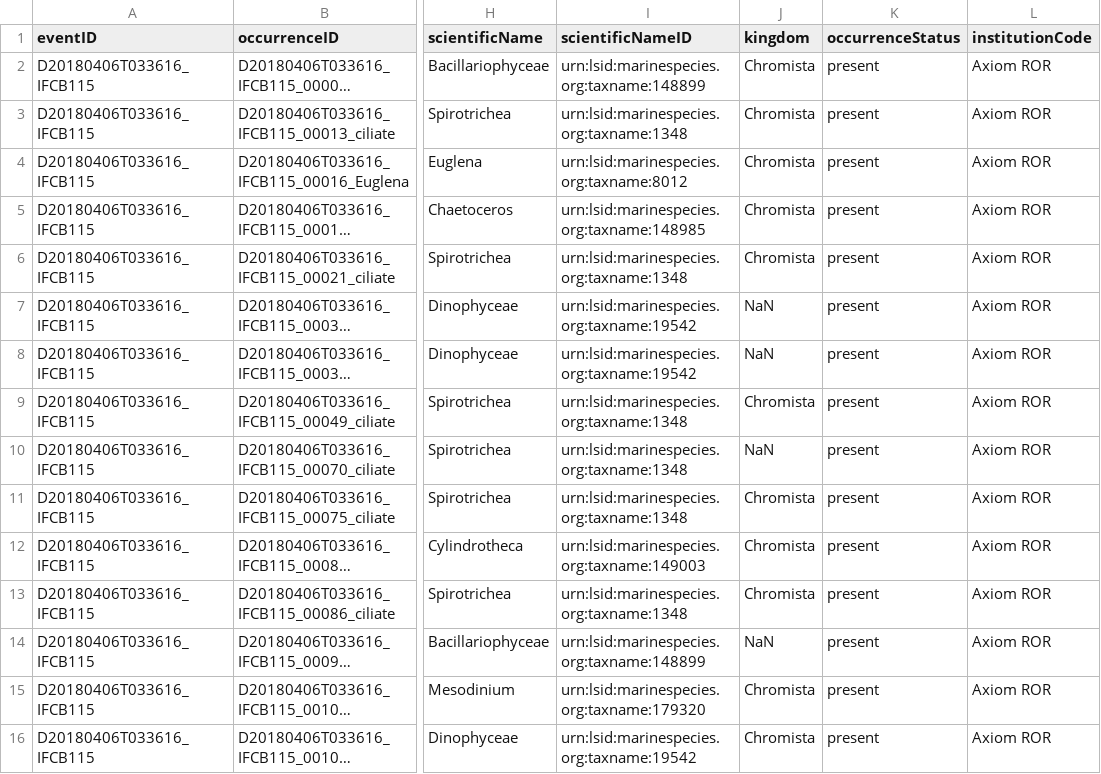
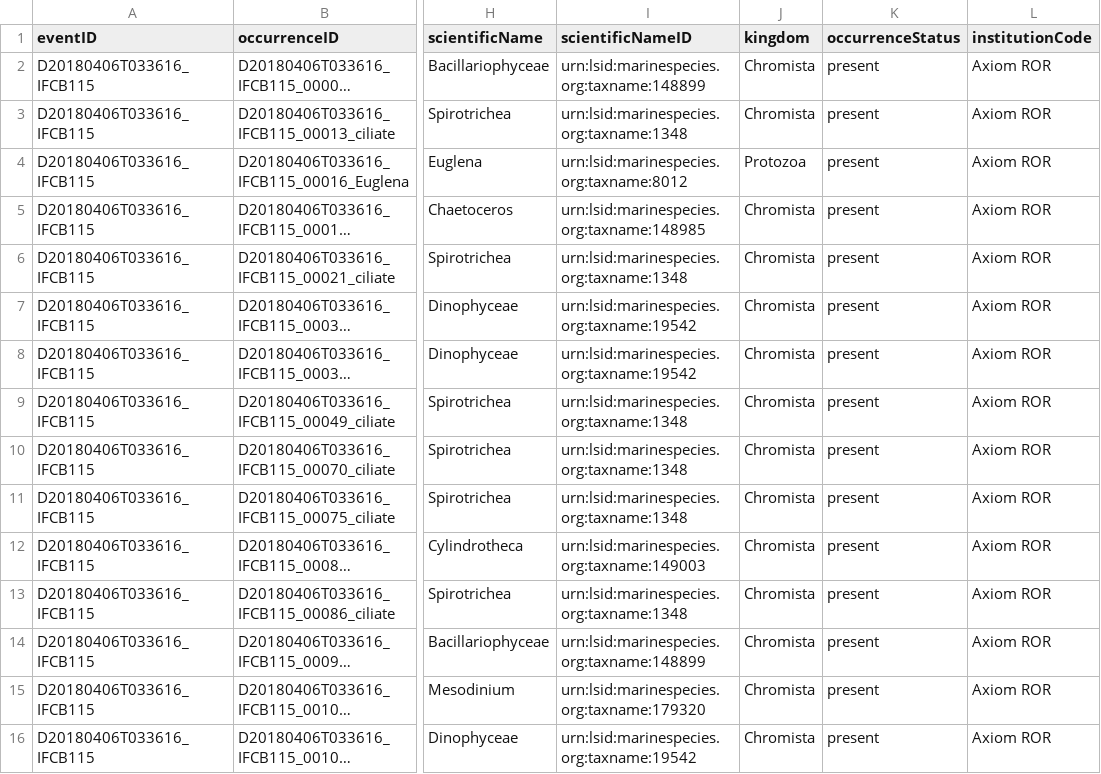
Before and after one commit to KarinaKh/OBIS_workshop_IFCB_data, a CSV file: IFCB_OBIS_occurrence.csv, drawn as a sheet; only a part is shown, gaps mark what is left out; long unchanged cells end in …; the diff covers the shown part only; the diff names each change by its address in the sheet, - before the commit and + after, or states it on an @@ line.

Commit message:
updated notebook with kingdom from manual annotation AphiaID

```diff
--- a/IFCB_OBIS_occurrence.csv
+++ b/IFCB_OBIS_occurrence.csv
-J4 (kingdom): Chromista
+J4 (kingdom): Protozoa
-J7:J8 (kingdom): NaN
+J7:J8 (kingdom): Chromista
-J10 (kingdom): NaN
+J10 (kingdom): Chromista
-J14 (kingdom): NaN
+J14 (kingdom): Chromista
```
Also changed, not shown: 23 edited cells elsewhere in this file, 1 other file.
